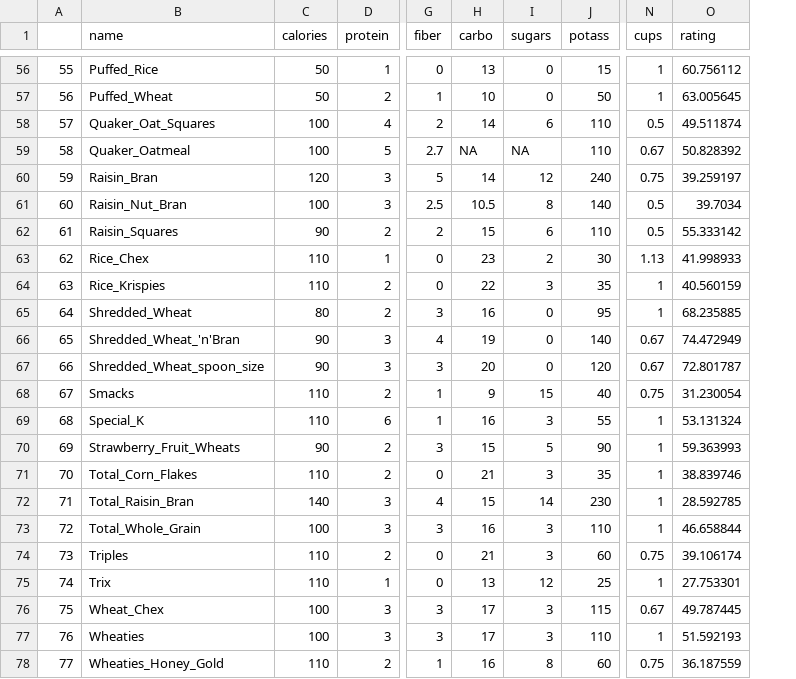
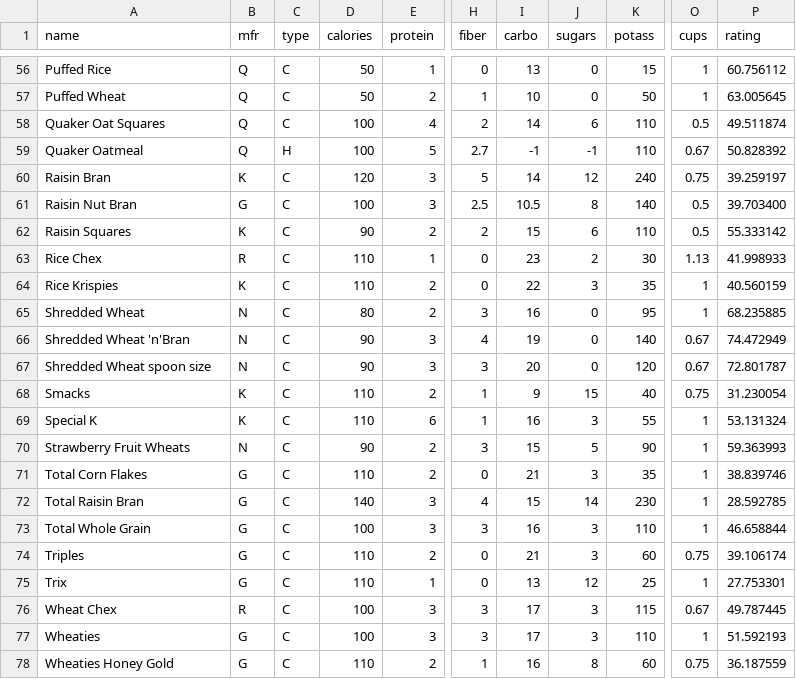
Before and after one commit to mwangi-george/master, a CSV file: datasets/Cereal.csv, drawn as a sheet; only a part is shown, gaps mark what is left out; removed rows and columns are numbered as before the commit, all else as after; the diff covers the shown part only; the diff names each change by its address in the sheet, - before the commit and + after, or states it on an @@ line.

```diff
--- a/datasets/Cereal.csv
+++ b/datasets/Cereal.csv
-column A, rows 56-78: 55 | 56 | 57 | 58 | 59 | 60 | 61 | 62 | 63 | 64 | 65 | 66 | 67 | 68 | 69 | 70 | 71 | 72 | 73 | 74 | 75 | 76 | 77
+column B (mfr), rows 56-78: Q | Q | Q | Q | K | G | K | R | K | N | N | N | K | K | N | G | G | G | G | G | R | G | G
+column C (type), rows 56-78: C | C | C | H | C | C | C | C | C | C | C | C | C | C | C | C | C | C | C | C | C | C | C
-A56 (name): Puffed_Rice
+A56 (name): Puffed Rice
-A57 (name): Puffed_Wheat
+A57 (name): Puffed Wheat
-A58 (name): Quaker_Oat_Squares
+A58 (name): Quaker Oat Squares
-A59 (name): Quaker_Oatmeal
+A59 (name): Quaker Oatmeal
-I59 (carbo): NA
+I59 (carbo): -1
-J59 (sugars): NA
+J59 (sugars): -1
-A60 (name): Raisin_Bran
+A60 (name): Raisin Bran
-A61 (name): Raisin_Nut_Bran
+A61 (name): Raisin Nut Bran
-P61 (rating): 39.7034
+P61 (rating): 39.703400
-A62 (name): Raisin_Squares
+A62 (name): Raisin Squares
-A63 (name): Rice_Chex
+A63 (name): Rice Chex
-A64 (name): Rice_Krispies
+A64 (name): Rice Krispies
-A65 (name): Shredded_Wheat
+A65 (name): Shredded Wheat
-A66 (name): Shredded_Wheat_'n'Bran
+A66 (name): Shredded Wheat 'n'Bran
-A67 (name): Shredded_Wheat_spoon_size
+A67 (name): Shredded Wheat spoon size
-A69 (name): Special_K
+A69 (name): Special K
-A70 (name): Strawberry_Fruit_Wheats
+A70 (name): Strawberry Fruit Wheats
-A71 (name): Total_Corn_Flakes
+A71 (name): Total Corn Flakes
-A72 (name): Total_Raisin_Bran
+A72 (name): Total Raisin Bran
-A73 (name): Total_Whole_Grain
+A73 (name): Total Whole Grain
-A76 (name): Wheat_Chex
+A76 (name): Wheat Chex
-A78 (name): Wheaties_Honey_Gold
+A78 (name): Wheaties Honey Gold
```
Also changed, not shown: 48 edited cells elsewhere in this file, 1 other file.
